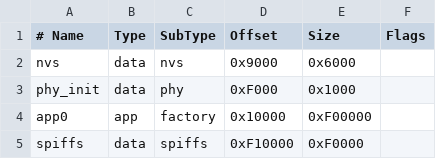
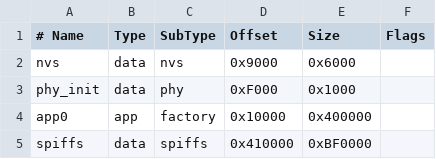
Before and after one commit to nerdosity/furby-connect-ai, a CSV file: partitions_16mb.csv, drawn as a sheet.

Commit message:
Correggi le dimensioni e gli offset delle partizioni nel file partitions_16mb.csv

```diff
--- a/partitions_16mb.csv
+++ b/partitions_16mb.csv
@@ -3,3 +3,3 @@ nvs,      data, nvs,     0x9000,   0x6000,
 phy_init, data, phy,     0xF000,   0x1000,
-app0,     app,  factory, 0x10000,  0xF00000,
-spiffs,   data, spiffs,  0xF10000, 0xF0000,
+app0,     app,  factory, 0x10000,  0x400000,
+spiffs,   data, spiffs,  0x410000, 0xBF0000,
```
